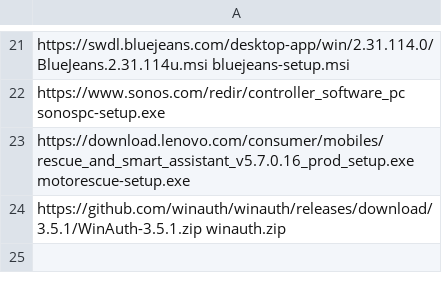
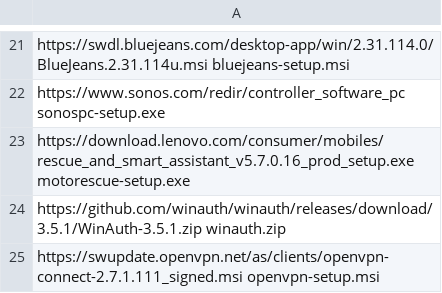
Before and after one commit to ronioncloud/w10install, a CSV file: software/optional.csv, drawn as a sheet; only a part is shown, gaps mark what is left out.

Commit message:
openvpn script finished

```diff
--- a/software/optional.csv
+++ b/software/optional.csv
@@ -24 +24,2 @@ https://download.lenovo.com/consumer/mobiles/rescue_and_smart_assistant_v5.7.0.1
 https://github.com/winauth/winauth/releases/download/3.5.1/WinAuth-3.5.1.zip winauth.zip
+https://swupdate.openvpn.net/as/clients/openvpn-connect-2.7.1.111_signed.msi openvpn-setup.msi
```
Also changed, not shown: 2 other files.
